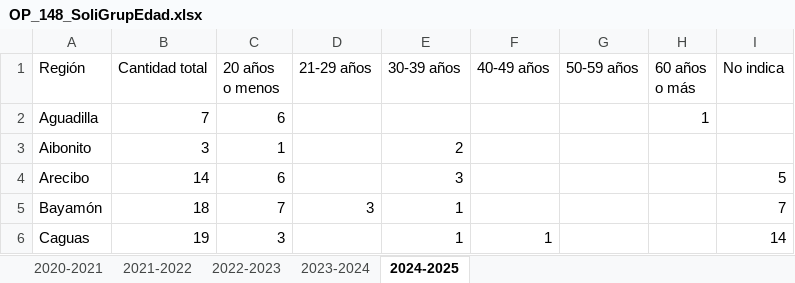
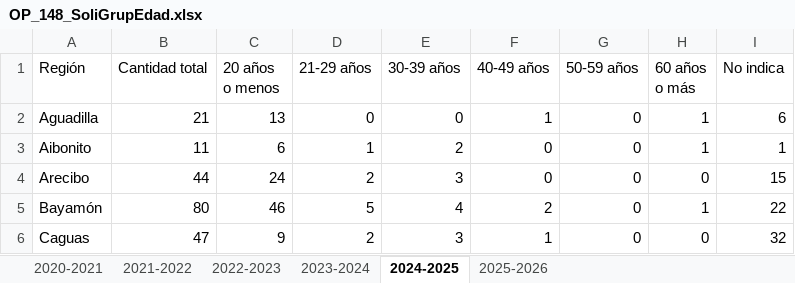
Before and after one commit to EstadisticasPR/ViolenciaGeneroPR, an Excel workbook: data/administracion_de_tribunales/OP_148_SoliGrupEdad.xlsx, sheet 2024-2025, drawn as a sheet; only a part is shown; values as stored, in another font and other column widths than the file's, no borders; the diff covers the shown part only; the diff names each change by its address in the sheet, - before the commit and + after, or states it on an @@ line.

```diff
--- a/data/administracion_de_tribunales/OP_148_SoliGrupEdad.xlsx (sheet 2024-2025)
+++ b/data/administracion_de_tribunales/OP_148_SoliGrupEdad.xlsx (sheet 2024-2025)
+sheet tab: 2025-2026
-B2 (Cantidad total): 7
+B2 (Cantidad total): 21
-C2 (20 años o menos): 6
+C2 (20 años o menos): 13
-D2 (21-29 años): (empty)
+D2 (21-29 años): 0
-E2 (30-39 años): (empty)
+E2 (30-39 años): 0
-F2 (40-49 años): (empty)
+F2 (40-49 años): 1
-G2:G6 (50-59 años): (empty)
+G2:G6 (50-59 años): 0
-I2 (No indica): (empty)
+I2 (No indica): 6
-B3 (Cantidad total): 3
+B3 (Cantidad total): 11
-C3 (20 años o menos): 1
+C3 (20 años o menos): 6
-D3 (21-29 años): (empty)
+D3 (21-29 años): 1
-F3:F4 (40-49 años): (empty)
+F3:F4 (40-49 años): 0
-H3 (60 años o más): (empty)
+H3 (60 años o más): 1
-I3 (No indica): (empty)
+I3 (No indica): 1
-B4 (Cantidad total): 14
+B4 (Cantidad total): 44
-C4 (20 años o menos): 6
+C4 (20 años o menos): 24
-D4 (21-29 años): (empty)
+D4 (21-29 años): 2
-H4 (60 años o más): (empty)
+H4 (60 años o más): 0
-I4 (No indica): 5
+I4 (No indica): 15
-B5 (Cantidad total): 18
+B5 (Cantidad total): 80
-C5 (20 años o menos): 7
+C5 (20 años o menos): 46
-D5 (21-29 años): 3
+D5 (21-29 años): 5
-E5 (30-39 años): 1
+E5 (30-39 años): 4
-F5 (40-49 años): (empty)
+F5 (40-49 años): 2
-H5 (60 años o más): (empty)
+H5 (60 años o más): 1
-I5 (No indica): 7
+I5 (No indica): 22
-B6 (Cantidad total): 19
+B6 (Cantidad total): 47
-C6 (20 años o menos): 3
+C6 (20 años o menos): 9
-D6 (21-29 años): (empty)
+D6 (21-29 años): 2
-E6 (30-39 años): 1
+E6 (30-39 años): 3
-H6 (60 años o más): (empty)
+H6 (60 años o más): 0
-I6 (No indica): 14
+I6 (No indica): 32
```
Also changed, not shown: 62 edited cells elsewhere in this sheet, data/Administracion_de_viviendas_publicas/administracion_vivienda_publica.xlsx, data/Administracion_de_viviendas_publicas/datos_vivienda.xlsx, 9 other files.
